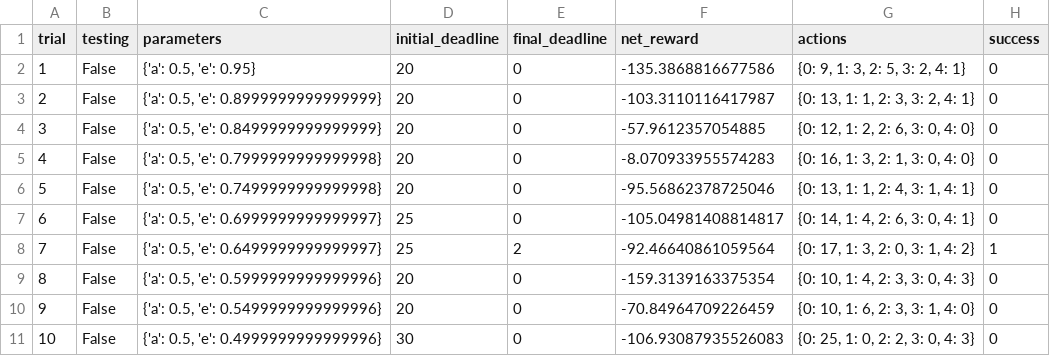
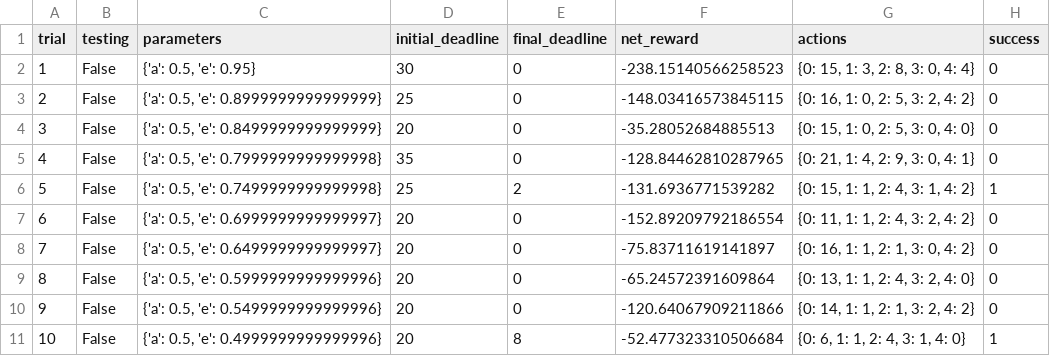
Before and after one commit to kositsky/smartcab, a CSV file: logs/sim_default-learning.csv, drawn as a sheet; only a part is shown; the diff covers the shown part only.

```diff
--- a/logs/sim_default-learning.csv
+++ b/logs/sim_default-learning.csv
@@ -1,11 +1,11 @@
 trial,testing,parameters,initial_deadline,final_deadline,net_reward,actions,success
-1,False,"{'a': 0.5, 'e': 0.95}",20,0,-135.3868816677586,"{0: 9, 1: 3, 2: 5, 3: 2, 4: 1}",0
-2,False,"{'a': 0.5, 'e': 0.8999999999999999}",20,0,-103.3110116417987,"{0: 13, 1: 1, 2: 3, 3: 2, 4: 1}",0
-3,False,"{'a': 0.5, 'e': 0.8499999999999999}",20,0,-57.9612357054885,"{0: 12, 1: 2, 2: 6, 3: 0, 4: 0}",0
-4,False,"{'a': 0.5, 'e': 0.7999999999999998}",20,0,-8.070933955574283,"{0: 16, 1: 3, 2: 1, 3: 0, 4: 0}",0
-5,False,"{'a': 0.5, 'e': 0.7499999999999998}",20,0,-95.56862378725046,"{0: 13, 1: 1, 2: 4, 3: 1, 4: 1}",0
-6,False,"{'a': 0.5, 'e': 0.6999999999999997}",25,0,-105.04981408814817,"{0: 14, 1: 4, 2: 6, 3: 0, 4: 1}",0
-7,False,"{'a': 0.5, 'e': 0.6499999999999997}",25,2,-92.46640861059564,"{0: 17, 1: 3, 2: 0, 3: 1, 4: 2}",1
-8,False,"{'a': 0.5, 'e': 0.5999999999999996}",20,0,-159.3139163375354,"{0: 10, 1: 4, 2: 3, 3: 0, 4: 3}",0
-9,False,"{'a': 0.5, 'e': 0.5499999999999996}",20,0,-70.84964709226459,"{0: 10, 1: 6, 2: 3, 3: 1, 4: 0}",0
-10,False,"{'a': 0.5, 'e': 0.4999999999999996}",30,0,-106.93087935526083,"{0: 25, 1: 0, 2: 2, 3: 0, 4: 3}",0
+1,False,"{'a': 0.5, 'e': 0.95}",30,0,-238.15140566258523,"{0: 15, 1: 3, 2: 8, 3: 0, 4: 4}",0
+2,False,"{'a': 0.5, 'e': 0.8999999999999999}",25,0,-148.03416573845115,"{0: 16, 1: 0, 2: 5, 3: 2, 4: 2}",0
+3,False,"{'a': 0.5, 'e': 0.8499999999999999}",20,0,-35.28052684885513,"{0: 15, 1: 0, 2: 5, 3: 0, 4: 0}",0
+4,False,"{'a': 0.5, 'e': 0.7999999999999998}",35,0,-128.84462810287965,"{0: 21, 1: 4, 2: 9, 3: 0, 4: 1}",0
+5,False,"{'a': 0.5, 'e': 0.7499999999999998}",25,2,-131.6936771539282,"{0: 15, 1: 1, 2: 4, 3: 1, 4: 2}",1
+6,False,"{'a': 0.5, 'e': 0.6999999999999997}",20,0,-152.89209792186554,"{0: 11, 1: 1, 2: 4, 3: 2, 4: 2}",0
+7,False,"{'a': 0.5, 'e': 0.6499999999999997}",20,0,-75.83711619141897,"{0: 16, 1: 1, 2: 1, 3: 0, 4: 2}",0
+8,False,"{'a': 0.5, 'e': 0.5999999999999996}",20,0,-65.24572391609864,"{0: 13, 1: 1, 2: 4, 3: 2, 4: 0}",0
+9,False,"{'a': 0.5, 'e': 0.5499999999999996}",20,0,-120.64067909211866,"{0: 14, 1: 1, 2: 1, 3: 2, 4: 2}",0
+10,False,"{'a': 0.5, 'e': 0.4999999999999996}",20,8,-52.477323310506684,"{0: 6, 1: 1, 2: 4, 3: 1, 4: 0}",1
```
Also changed, not shown: 77 edited cells elsewhere in this file, logs/sim_improved-learning.csv, logs/sim_no-learning.csv, 5 other files.
